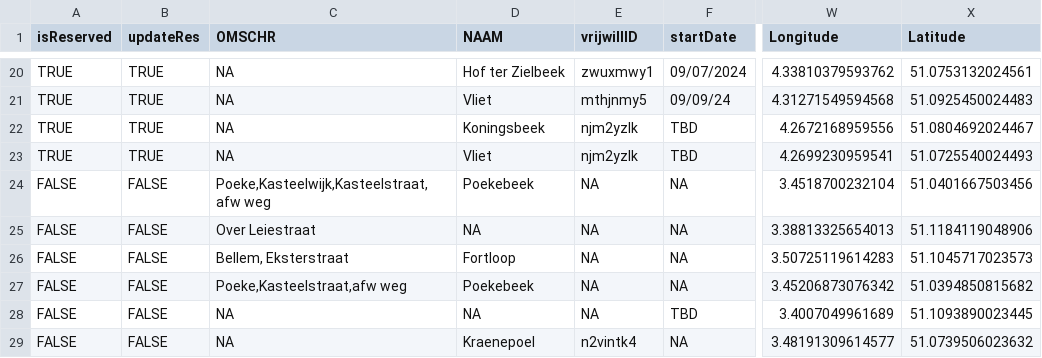
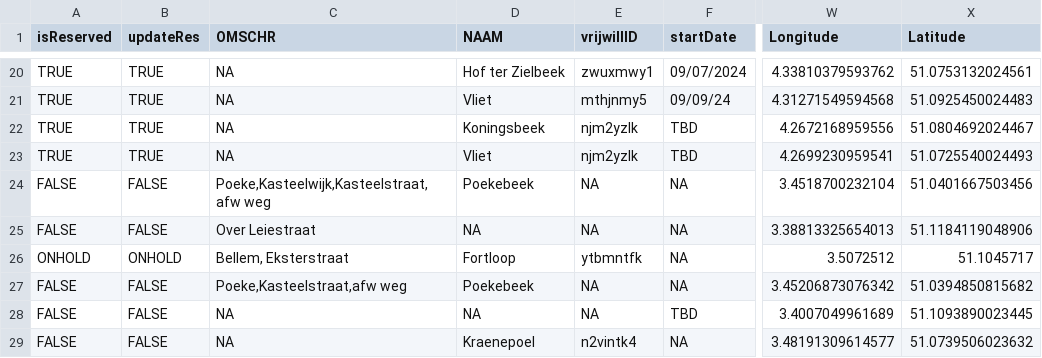
Before and after one commit to inbo/craywatch, a CSV file: R/data/output/localities_2025_updated.csv, drawn as a sheet; only a part is shown, gaps mark what is left out; the diff covers the shown part only; the diff names each change by its address in the sheet, - before the commit and + after, or states it on an @@ line.

```diff
--- a/R/data/output/localities_2025_updated.csv
+++ b/R/data/output/localities_2025_updated.csv
-A26 (isReserved): FALSE
+A26 (isReserved): ONHOLD
-B26 (updateRes): FALSE
+B26 (updateRes): ONHOLD
-E26 (vrijwillID): NA
+E26 (vrijwillID): ytbmntfk
-W26 (Longitude): 3.50725119614283
+W26 (Longitude): 3.5072512
-X26 (Latitude): 51.1045717023573
+X26 (Latitude): 51.1045717
```
Also changed, not shown: 1 added row and 27 edited cells elsewhere in this file, assets/localities.csv.
